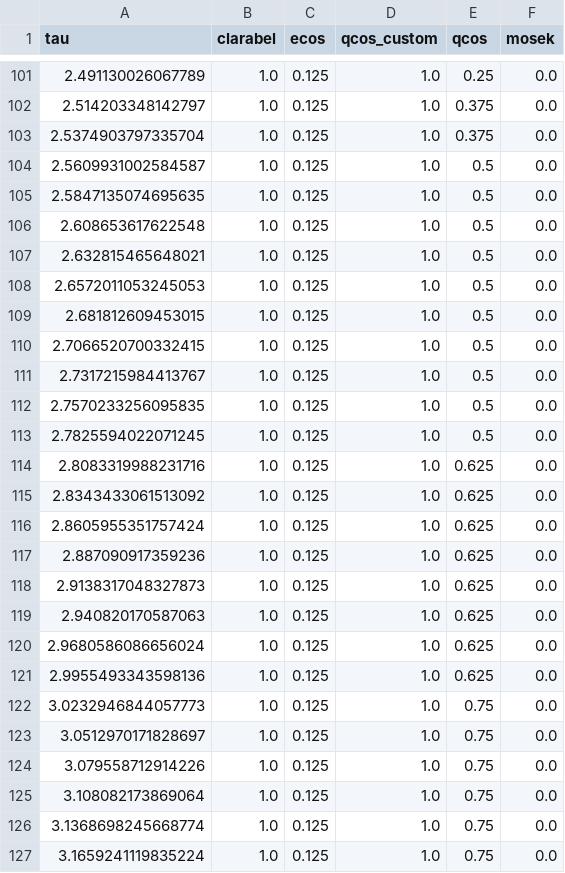
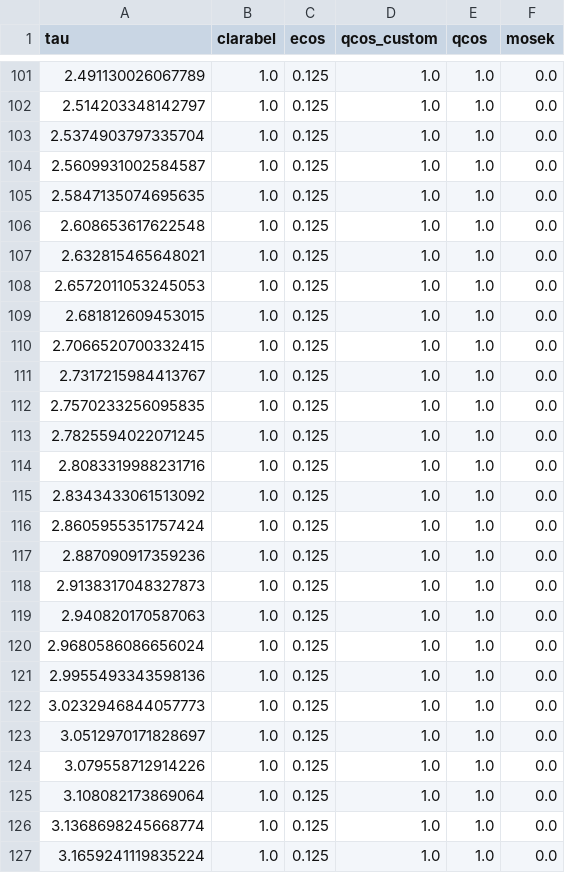
Before and after one commit to qoco-org/qoco-benchmarks, a CSV file: results/lcvx/performance_profiles.csv, drawn as a sheet; only a part is shown, gaps mark what is left out; the diff covers the shown part only.

```diff
--- a/results/lcvx/performance_profiles.csv
+++ b/results/lcvx/performance_profiles.csv
@@ -101,27 +101,27 @@ tau,clarabel,ecos,qcos_custom,qcos,mosek
-2.491130026067789,1.0,0.125,1.0,0.25,0.0
-2.514203348142797,1.0,0.125,1.0,0.375,0.0
-2.5374903797335704,1.0,0.125,1.0,0.375,0.0
-2.5609931002584587,1.0,0.125,1.0,0.5,0.0
-2.5847135074695635,1.0,0.125,1.0,0.5,0.0
-2.608653617622548,1.0,0.125,1.0,0.5,0.0
-2.632815465648021,1.0,0.125,1.0,0.5,0.0
-2.6572011053245053,1.0,0.125,1.0,0.5,0.0
-2.681812609453015,1.0,0.125,1.0,0.5,0.0
-2.7066520700332415,1.0,0.125,1.0,0.5,0.0
-2.7317215984413767,1.0,0.125,1.0,0.5,0.0
-2.7570233256095835,1.0,0.125,1.0,0.5,0.0
-2.7825594022071245,1.0,0.125,1.0,0.5,0.0
-2.8083319988231716,1.0,0.125,1.0,0.625,0.0
-2.8343433061513092,1.0,0.125,1.0,0.625,0.0
-2.8605955351757424,1.0,0.125,1.0,0.625,0.0
-2.887090917359236,1.0,0.125,1.0,0.625,0.0
-2.9138317048327873,1.0,0.125,1.0,0.625,0.0
-2.940820170587063,1.0,0.125,1.0,0.625,0.0
-2.9680586086656024,1.0,0.125,1.0,0.625,0.0
-2.9955493343598136,1.0,0.125,1.0,0.625,0.0
-3.0232946844057773,1.0,0.125,1.0,0.75,0.0
-3.0512970171828697,1.0,0.125,1.0,0.75,0.0
-3.079558712914226,1.0,0.125,1.0,0.75,0.0
-3.108082173869064,1.0,0.125,1.0,0.75,0.0
-3.1368698245668774,1.0,0.125,1.0,0.75,0.0
-3.1659241119835224,1.0,0.125,1.0,0.75,0.0
+2.491130026067789,1.0,0.125,1.0,1.0,0.0
+2.514203348142797,1.0,0.125,1.0,1.0,0.0
+2.5374903797335704,1.0,0.125,1.0,1.0,0.0
+2.5609931002584587,1.0,0.125,1.0,1.0,0.0
+2.5847135074695635,1.0,0.125,1.0,1.0,0.0
+2.608653617622548,1.0,0.125,1.0,1.0,0.0
+2.632815465648021,1.0,0.125,1.0,1.0,0.0
+2.6572011053245053,1.0,0.125,1.0,1.0,0.0
+2.681812609453015,1.0,0.125,1.0,1.0,0.0
+2.7066520700332415,1.0,0.125,1.0,1.0,0.0
+2.7317215984413767,1.0,0.125,1.0,1.0,0.0
+2.7570233256095835,1.0,0.125,1.0,1.0,0.0
+2.7825594022071245,1.0,0.125,1.0,1.0,0.0
+2.8083319988231716,1.0,0.125,1.0,1.0,0.0
+2.8343433061513092,1.0,0.125,1.0,1.0,0.0
+2.8605955351757424,1.0,0.125,1.0,1.0,0.0
+2.887090917359236,1.0,0.125,1.0,1.0,0.0
+2.9138317048327873,1.0,0.125,1.0,1.0,0.0
+2.940820170587063,1.0,0.125,1.0,1.0,0.0
+2.9680586086656024,1.0,0.125,1.0,1.0,0.0
+2.9955493343598136,1.0,0.125,1.0,1.0,0.0
+3.0232946844057773,1.0,0.125,1.0,1.0,0.0
+3.0512970171828697,1.0,0.125,1.0,1.0,0.0
+3.079558712914226,1.0,0.125,1.0,1.0,0.0
+3.108082173869064,1.0,0.125,1.0,1.0,0.0
+3.1368698245668774,1.0,0.125,1.0,1.0,0.0
+3.1659241119835224,1.0,0.125,1.0,1.0,0.0
```
Also changed, not shown: 82 edited cells elsewhere in this file, results/lcvx/ecos.csv, results/lcvx/qcos_custom.csv, 13 other files.
